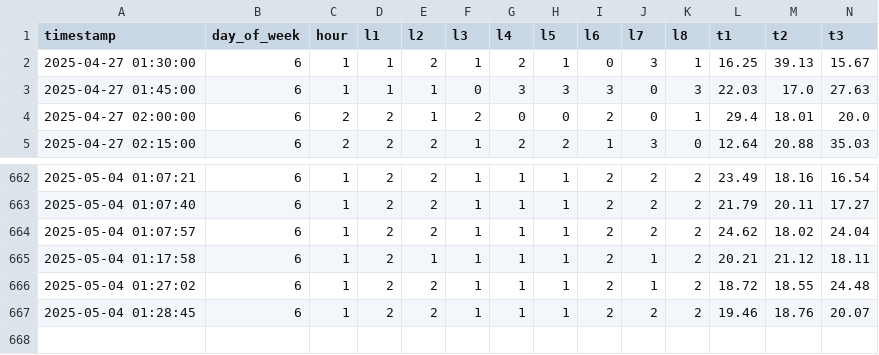
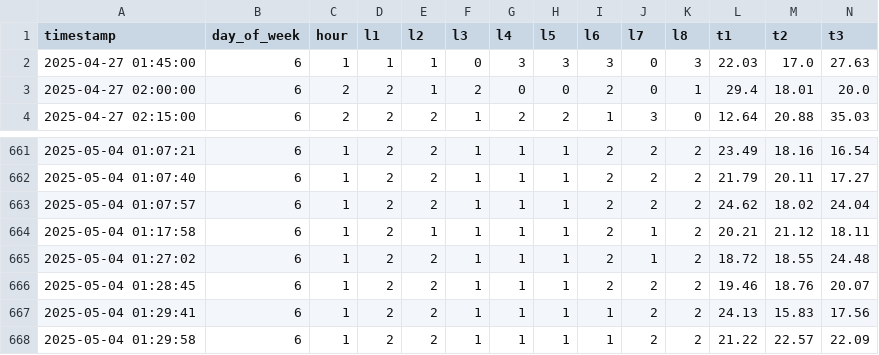
Before and after one commit to Smart-Home-Automation-System-Project/Edge-AI-Home-Automation, a CSV file: train.csv, drawn as a sheet; only a part is shown, gaps mark what is left out; removed rows and columns are numbered as before the commit, all else as after; rows hold the shown columns only; the diff names each change by its address in the sheet, - before the commit and + after, or states it on an @@ line.

```diff
--- a/train.csv
+++ b/train.csv
-row 2: 2025-04-27 01:30:00 | 6 | 1 | 1 | 2 | 1 | 2 | 1 | 0 | 3 | 1 | 16.25 | 39.13 | 15.67
+row 667: 2025-05-04 01:29:41 | 6 | 1 | 2 | 2 | 1 | 1 | 1 | 1 | 2 | 2 | 24.13 | 15.83 | 17.56
+row 668: 2025-05-04 01:29:58 | 6 | 1 | 2 | 2 | 1 | 1 | 1 | 1 | 2 | 2 | 21.22 | 22.57 | 22.09
```
Also changed, not shown: test.csv, 6 other files.
